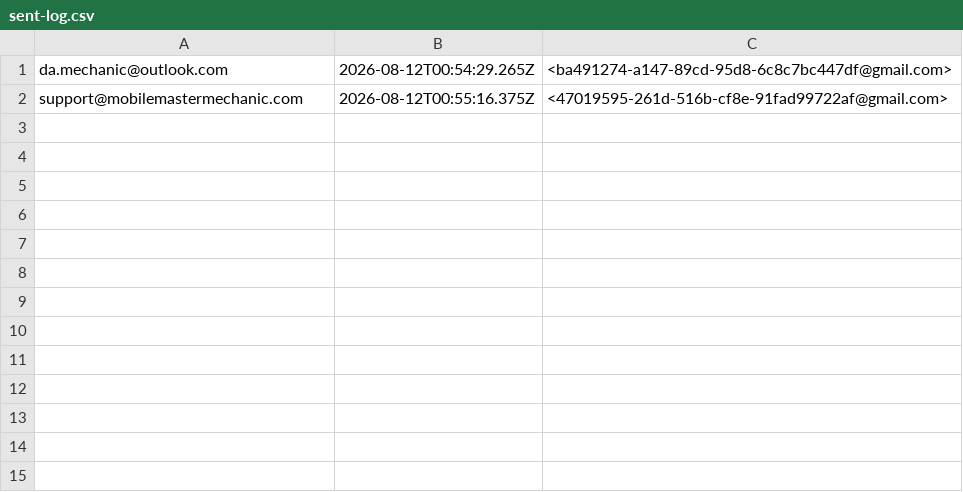
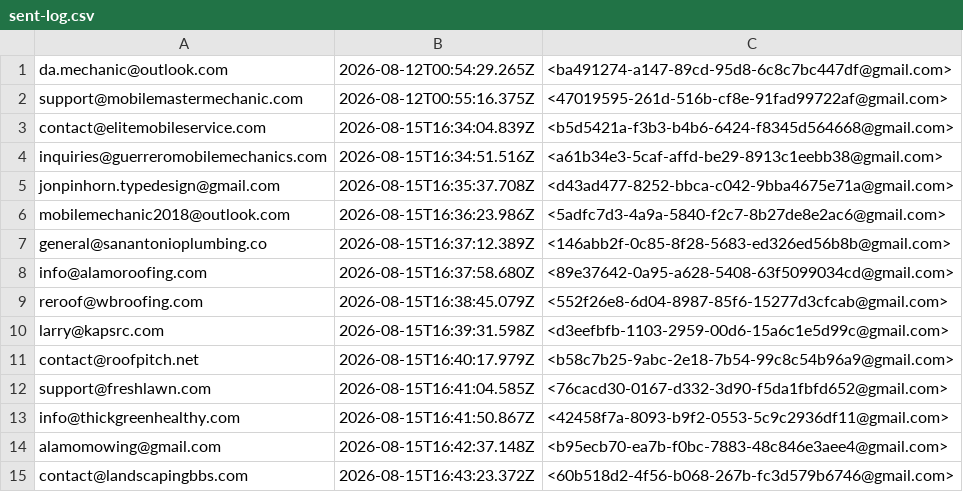
Before and after one commit to 1034jcd/braindocs, a CSV file: outreach/sent-log.csv, drawn as a sheet; the diff names each change by its address in the sheet, - before the commit and + after, or states it on an @@ line.

Commit message:
Outreach pipeline: collector (incremental), cleaner, cloud-collect workflow, 15 real sends logged

```diff
--- a/outreach/sent-log.csv
+++ b/outreach/sent-log.csv
+row 3: contact@elitemobileservice.com | 2026-08-15T16:34:04.839Z | <b5d5421a-f3b3-b4b6-6424-f8345d564668@gmail.com>
+row 4: inquiries@guerreromobilemechanics.com | 2026-08-15T16:34:51.516Z | <a61b34e3-5caf-affd-be29-8913c1eebb38@gmail.com>
+row 5: jonpinhorn.typedesign@gmail.com | 2026-08-15T16:35:37.708Z | <d43ad477-8252-bbca-c042-9bba4675e71a@gmail.com>
+row 6: mobilemechanic2018@outlook.com | 2026-08-15T16:36:23.986Z | <5adfc7d3-4a9a-5840-f2c7-8b27de8e2ac6@gmail.com>
+row 7: general@sanantonioplumbing.co | 2026-08-15T16:37:12.389Z | <146abb2f-0c85-8f28-5683-ed326ed56b8b@gmail.com>
+row 8: info@alamoroofing.com | 2026-08-15T16:37:58.680Z | <89e37642-0a95-a628-5408-63f5099034cd@gmail.com>
+row 9: reroof@wbroofing.com | 2026-08-15T16:38:45.079Z | <552f26e8-6d04-8987-85f6-15277d3cfcab@gmail.com>
+row 10: larry@kapsrc.com | 2026-08-15T16:39:31.598Z | <d3eefbfb-1103-2959-00d6-15a6c1e5d99c@gmail.com>
+row 11: contact@roofpitch.net | 2026-08-15T16:40:17.979Z | <b58c7b25-9abc-2e18-7b54-99c8c54b96a9@gmail.com>
+row 12: support@freshlawn.com | 2026-08-15T16:41:04.585Z | <76cacd30-0167-d332-3d90-f5da1fbfd652@gmail.com>
+row 13: info@thickgreenhealthy.com | 2026-08-15T16:41:50.867Z | <42458f7a-8093-b9f2-0553-5c9c2936df11@gmail.com>
+row 14: alamomowing@gmail.com | 2026-08-15T16:42:37.148Z | <b95ecb70-ea7b-f0bc-7883-48c846e3aee4@gmail.com>
+row 15: contact@landscapingbbs.com | 2026-08-15T16:43:23.372Z | <60b518d2-4f56-b068-267b-fc3d579b6746@gmail.com>
```
Also changed, not shown: 6 other files.
